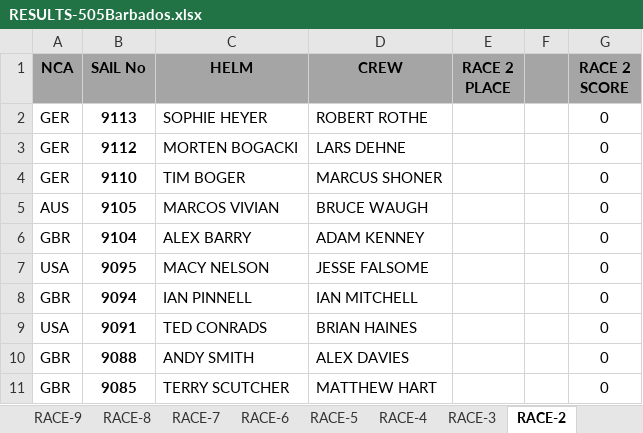
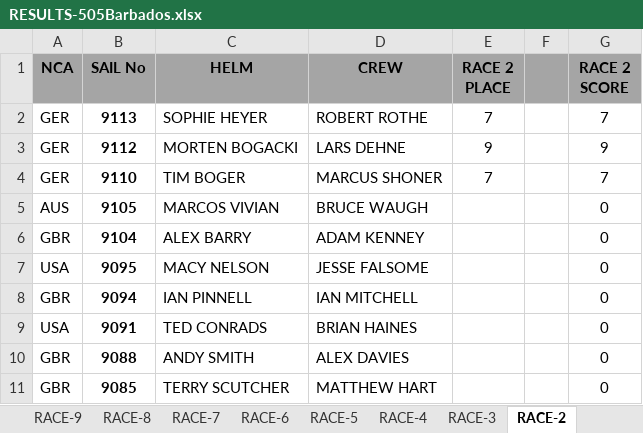
Before and after one commit to axeluhl/sailing-analytics, an Excel workbook: java/com.sap.sailing.barbados.resultimport.test/resources/RESULTS-505Barbados.xlsx, sheet RACE-2, drawn as a sheet; only a part is shown; values as stored, in another font and other column widths than the file's, no borders; the diff names each change by its address in the sheet, - before the commit and + after, or states it on an @@ line.

```diff
--- a/java/com.sap.sailing.barbados.resultimport.test/resources/RESULTS-505Barbados.xlsx (sheet RACE-2)
+++ b/java/com.sap.sailing.barbados.resultimport.test/resources/RESULTS-505Barbados.xlsx (sheet RACE-2)
-E2 (RACE 2 PLACE): (empty)
+E2 (RACE 2 PLACE): 7
-G2 (RACE 2 SCORE): 0
+G2 (RACE 2 SCORE): 7
-E3 (RACE 2 PLACE): (empty)
+E3 (RACE 2 PLACE): 9
-G3 (RACE 2 SCORE): 0
+G3 (RACE 2 SCORE): 9
-E4 (RACE 2 PLACE): (empty)
+E4 (RACE 2 PLACE): 7
-G4 (RACE 2 SCORE): 0
+G4 (RACE 2 SCORE): 7
```
Also changed, not shown: sheet OVERALL RESULTS, sheet RACE-3, sheet RACE-1, 2 other files.
